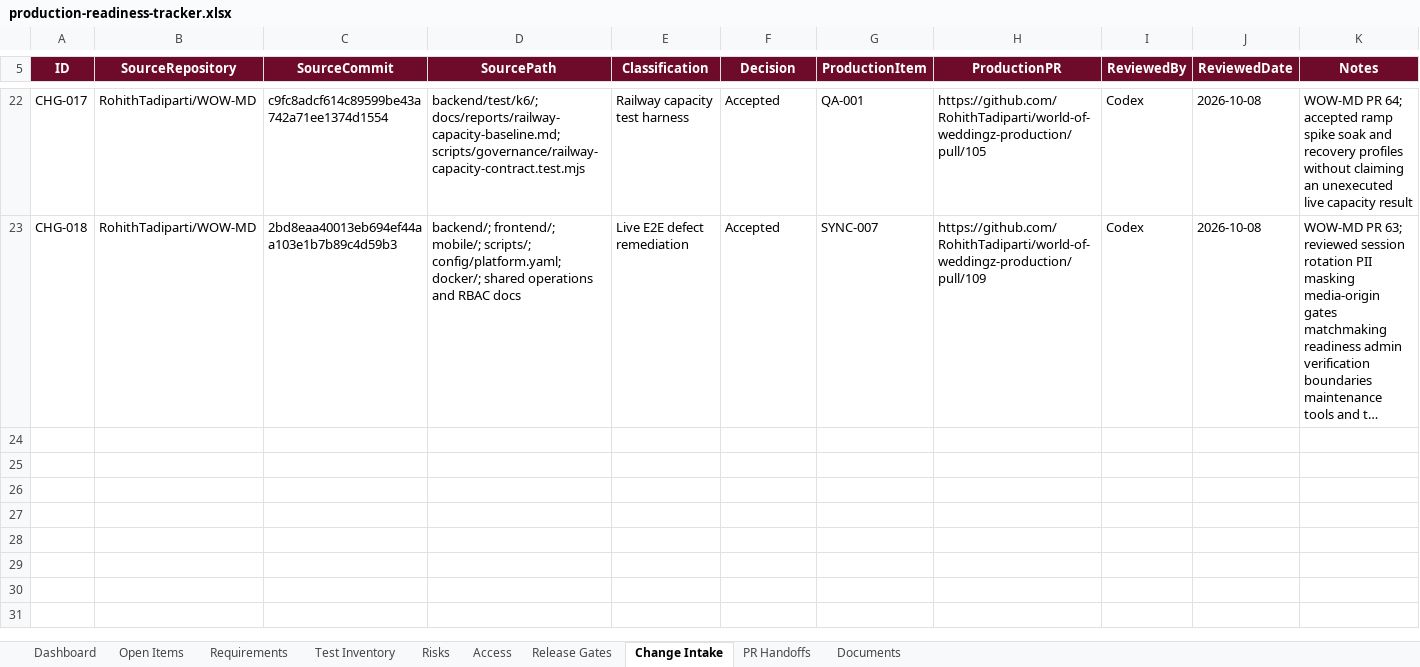
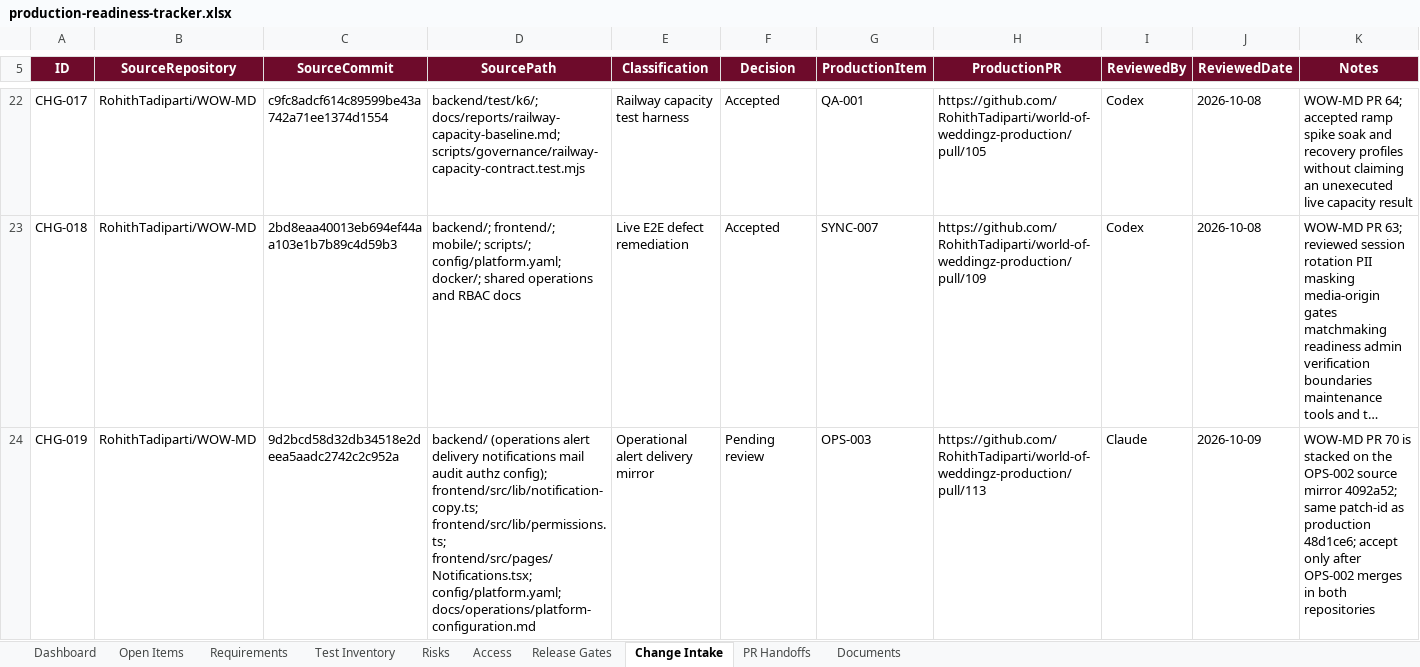
Before and after one commit to RohithTadiparti/world-of-weddingz-production, an Excel workbook: docs/tracking/production-readiness-tracker.xlsx, sheet Change Intake, drawn as a sheet; only a part is shown, gaps mark what is left out; long unchanged cells end in …; values as stored, in another font and other column widths than the file's, no borders; table styles not drawn; the diff names each change by its address in the sheet, - before the commit and + after, or states it on an @@ line.

Commit message:
docs: track OPS-003 alert delivery PR
Record PR 113, WOW-MD mirror PR 70, test evidence, risk and gate evidence, and regenerate the tracking workbook.

```diff
--- a/docs/tracking/production-readiness-tracker.xlsx (sheet Change Intake)
+++ b/docs/tracking/production-readiness-tracker.xlsx (sheet Change Intake)
+row 24: CHG-019 | RohithTadiparti/WOW-MD | 9d2bcd58d32db34518e2deea5aadc2742c2c952a | backend/ (operations alert delivery notifications mail audit authz config); frontend/src/lib/notification-copy.ts; frontend/src/lib/permissions.ts; frontend/src/pages/Notifications.tsx; config/platform.yaml; docs/operations/platform-configuration.md | Operational alert delivery mirror | Pending review | OPS-003 | https://github.com/RohithTadiparti/world-of-weddingz-production/pull/113 | Claude | 2026-10-09 | WOW-MD PR 70 is stacked on the OPS-002 source mirror 4092a52; same patch-id as production 48d1ce6; accept only after OPS-002 merges in both repositories
```
Also changed, not shown: sheet PR Handoffs, sheet Dashboard, sheet Documents, sheet Test Inventory, sheet Open Items, sheet Release Gates, 1 more sheet, charts or pictures, 7 other files.
